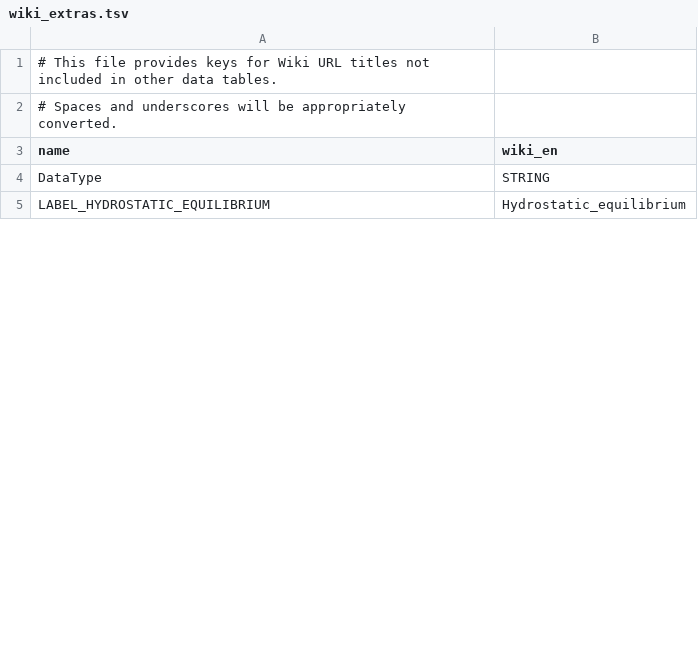
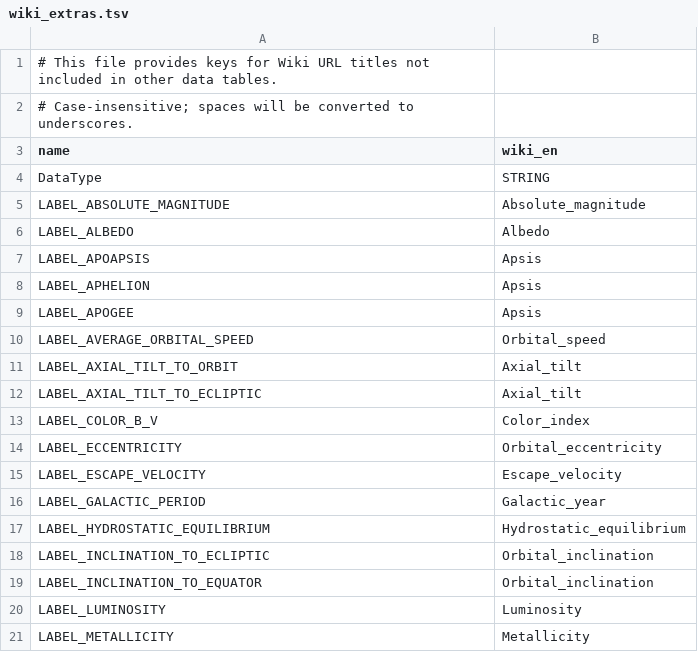
Before and after one commit to ivoyager/ivoyager, a TSV file: data/solar_system/wiki_extras.tsv, drawn as a sheet; only a part is shown; the diff covers the shown part only.

```diff
--- a/data/solar_system/wiki_extras.tsv
+++ b/data/solar_system/wiki_extras.tsv
@@ -1,5 +1,21 @@
 # This file provides keys for Wiki URL titles not included in other data tables.	
-# Spaces and underscores will be appropriately converted.	
+# Case-insensitive; spaces will be converted to underscores.	
 name	wiki_en
 DataType	STRING
+LABEL_ABSOLUTE_MAGNITUDE	Absolute_magnitude
+LABEL_ALBEDO	Albedo
+LABEL_APOAPSIS	Apsis
+LABEL_APHELION	Apsis
+LABEL_APOGEE	Apsis
+LABEL_AVERAGE_ORBITAL_SPEED	Orbital_speed
+LABEL_AXIAL_TILT_TO_ORBIT	Axial_tilt
+LABEL_AXIAL_TILT_TO_ECLIPTIC	Axial_tilt
+LABEL_COLOR_B_V	Color_index
+LABEL_ECCENTRICITY	Orbital_eccentricity
+LABEL_ESCAPE_VELOCITY	Escape_velocity
+LABEL_GALACTIC_PERIOD	Galactic_year
 LABEL_HYDROSTATIC_EQUILIBRIUM	Hydrostatic_equilibrium
+LABEL_INCLINATION_TO_ECLIPTIC	Orbital_inclination
+LABEL_INCLINATION_TO_EQUATOR	Orbital_inclination
+LABEL_LUMINOSITY	Luminosity
+LABEL_METALLICITY	Metallicity
```
Also changed, not shown: 8 added rows and 1 edited cell elsewhere in this file, data/solar_system/stars.tsv, data/text/gui_text.csv, 3 other files.
